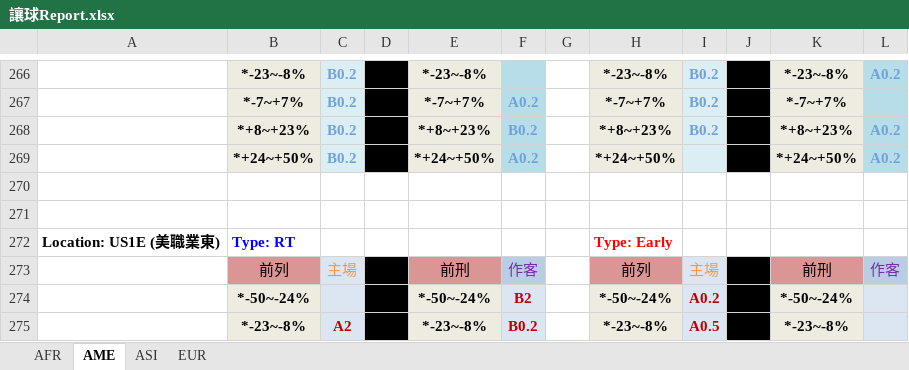
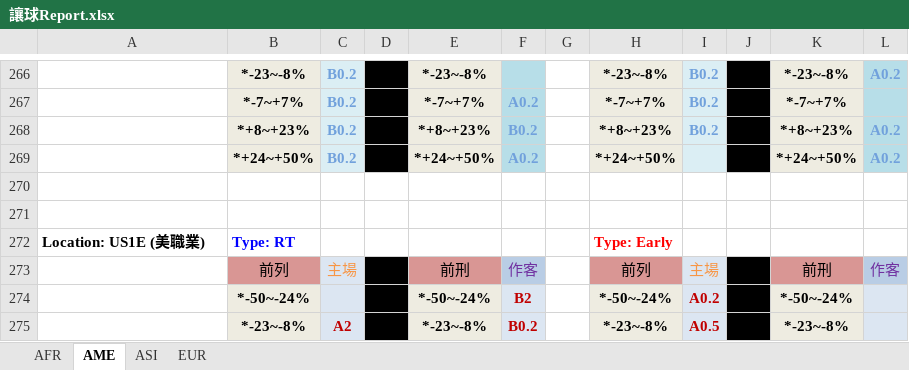
Before and after one commit to milkoor/football-system, an Excel workbook: system_b/config/report_templates/讓球Report.xlsx, sheet AME, drawn as a sheet; only a part is shown, gaps mark what is left out; values as stored, in another font and other column widths than the file's, no borders; the diff names each change by its address in the sheet, - before the commit and + after, or states it on an @@ line.

```diff
--- a/system_b/config/report_templates/讓球Report.xlsx (sheet AME)
+++ b/system_b/config/report_templates/讓球Report.xlsx (sheet AME)
-A272: Location: US1E (美職業東)
+A272: Location: US1E (美職業)
```
Also changed, not shown: system_b/config/report_templates/大小Report.xlsx.
